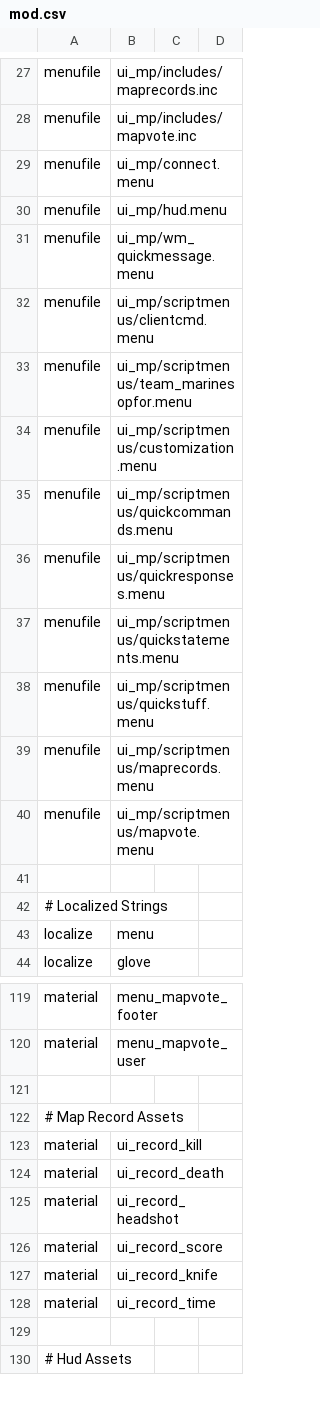
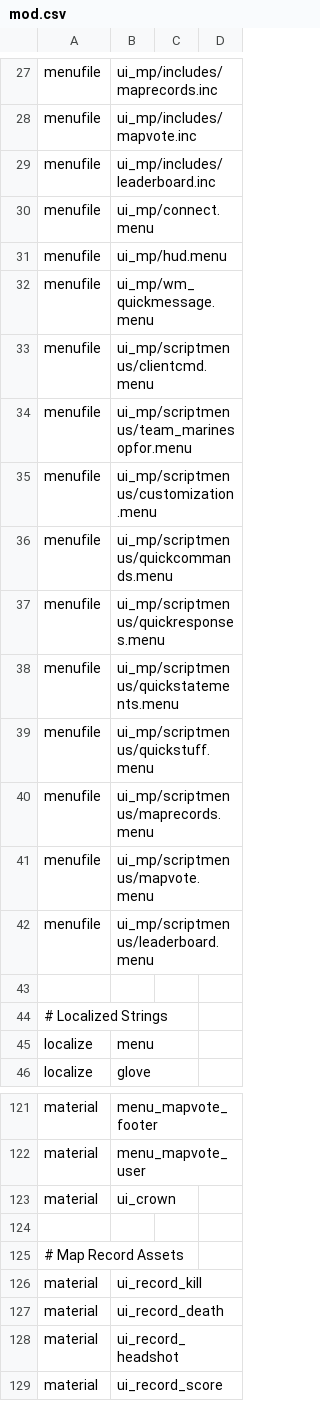
Before and after one commit to Jaxofw/IW3-Deathrun, a CSV file: mod.csv, drawn as a sheet; only a part is shown, gaps mark what is left out; the shorter side is filled out with more unchanged rows; the diff names each change by its address in the sheet, - before the commit and + after, or states it on an @@ line.

Commit message:
Added Time Record Leaderboard

```diff
--- a/mod.csv
+++ b/mod.csv
+row 29: menufile | ui_mp/includes/leaderboard.inc
+row 42: menufile | ui_mp/scriptmenus/leaderboard.menu
+row 123: material | ui_crown
```
Also changed, not shown: 9 other files.
